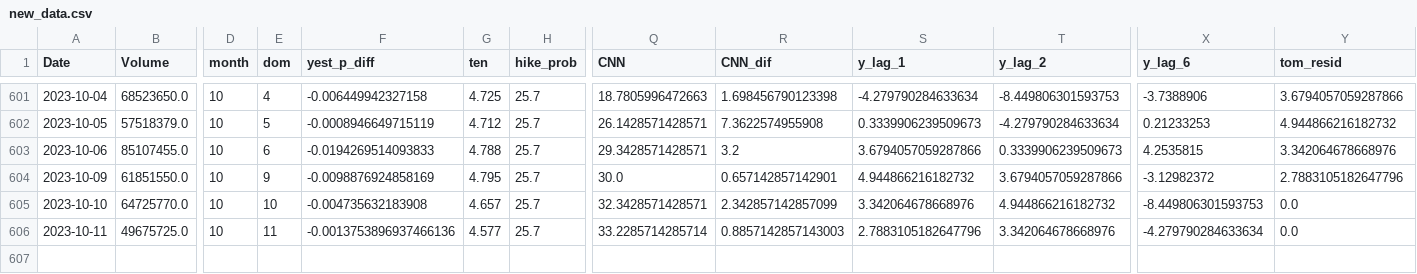
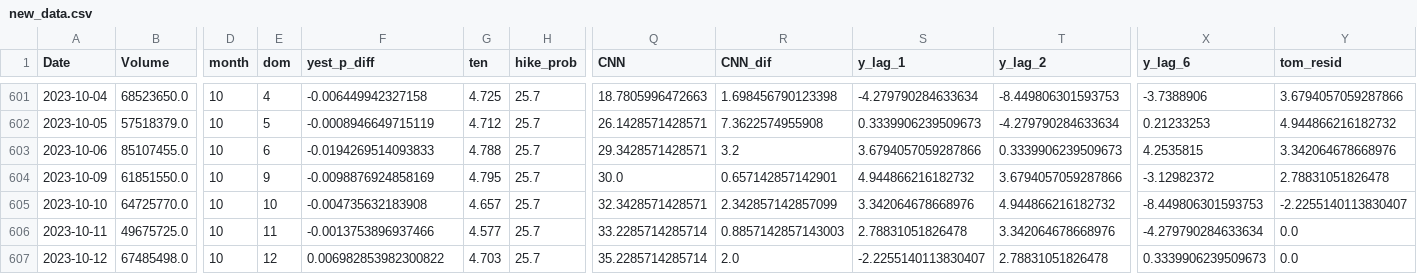
Before and after one commit to ksivitz/algo_info, a CSV file: new_data.csv, drawn as a sheet; only a part is shown, gaps mark what is left out; rows hold the shown columns only; the diff names each change by its address in the sheet, - before the commit and + after, or states it on an @@ line.

Commit message:
your_commit_message

```diff
--- a/new_data.csv
+++ b/new_data.csv
-Y604 (tom_resid): 2.7883105182647796
+Y604 (tom_resid): 2.78831051826478
-Y605 (tom_resid): 0.0
+Y605 (tom_resid): -2.2255140113830407
-F606 (yest_p_diff): -0.0013753896937466136
+F606 (yest_p_diff): -0.0013753896937466
-S606 (y_lag_1): 2.7883105182647796
+S606 (y_lag_1): 2.78831051826478
+row 607: 2023-10-12 | 67485498.0 | 10 | 12 | 0.006982853982300822 | 4.703 | 25.7 | 35.2285714285714 | 2.0 | -2.2255140113830407 | 2.78831051826478 | 0.3339906239509673 | 0.0
```
